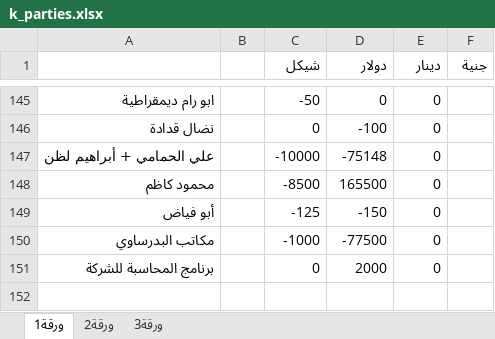
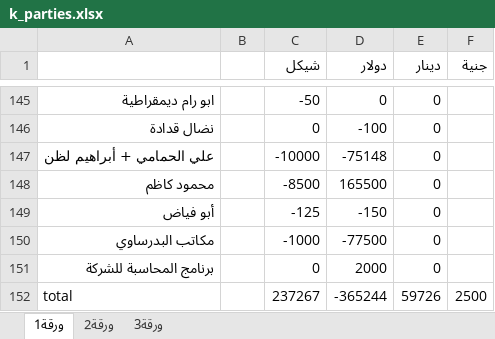
Before and after one commit to palexchange/backend, an Excel workbook: excel/k_parties.xlsx, sheet ورقة1, drawn as a sheet; only a part is shown, gaps mark what is left out; values as stored, in another font and other column widths than the file's, no borders; the diff names each change by its address in the sheet, - before the commit and + after, or states it on an @@ line.

```diff
--- a/excel/k_parties.xlsx (sheet ورقة1)
+++ b/excel/k_parties.xlsx (sheet ورقة1)
+row 152: total |  | 237267 | -365244 | 59726 | 2500
```
Also changed, not shown: excel/ah_parties.xlsx, 6 other files.
